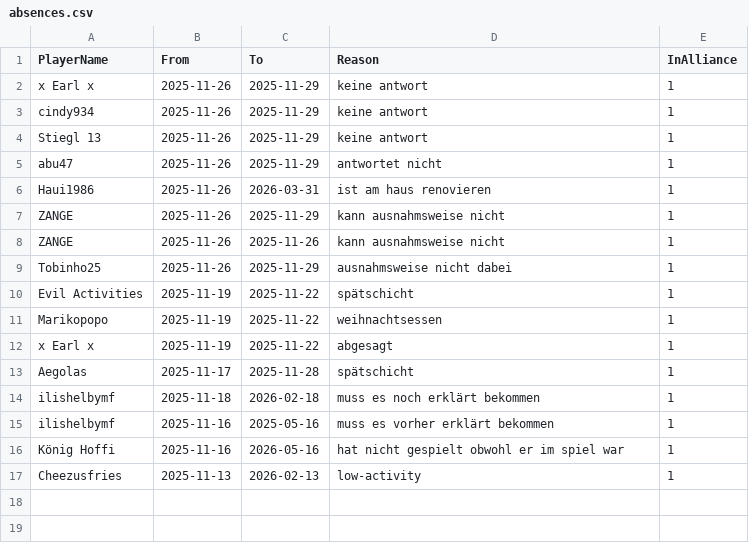
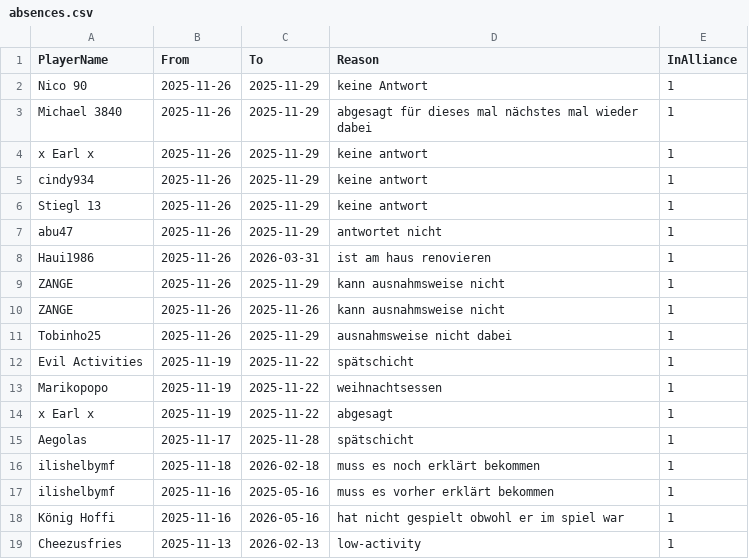
Before and after one commit to its-h4k1/desert-storm-roster-optimizer, a CSV file: data/absences.csv, drawn as a sheet; the diff names each change by its address in the sheet, - before the commit and + after, or states it on an @@ line.

Commit message:
admin: update absences.csv via absences ui

```diff
--- a/data/absences.csv
+++ b/data/absences.csv
+row 2: Nico 90 | 2025-11-26 | 2025-11-29 | keine Antwort | 1
+row 3: Michael 3840 | 2025-11-26 | 2025-11-29 | abgesagt für dieses mal nächstes mal wieder dabei | 1
```
